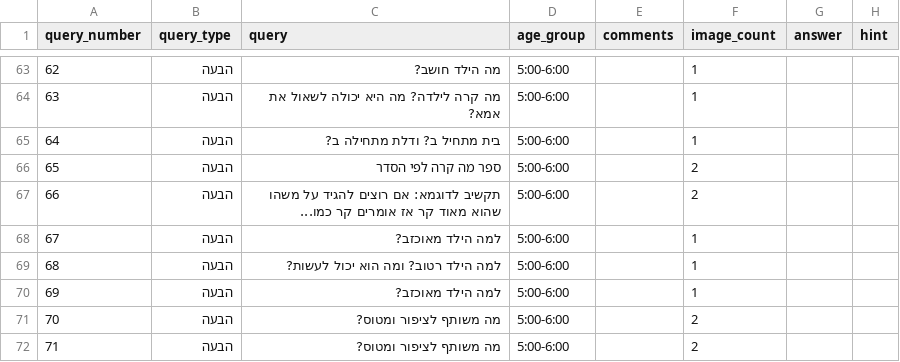
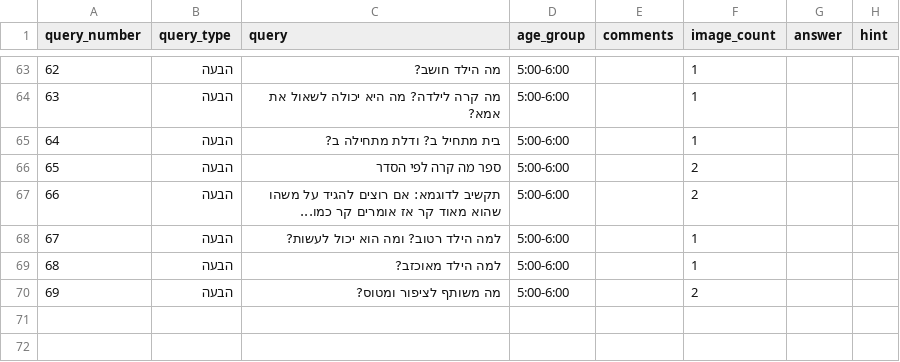
Before and after one commit to almoggiat/seeandsay-resources, a CSV file: query_database.csv, drawn as a sheet; only a part is shown, gaps mark what is left out; removed rows and columns are numbered as before the commit, all else as after; the diff names each change by its address in the sheet, - before the commit and + after, or states it on an @@ line.

Commit message:
עדכון שאלה 69: מה משותף לציפור ומטוס?

```diff
--- a/query_database.csv
+++ b/query_database.csv
-row 68: 67 | הבעה | למה הילד מאוכזב? | 5:00-6:00 |  | 1
@@ column A (query_number) renumbered between rows 68 and 70 @@
-row 72: 71 | הבעה | מה משותף לציפור ומטוס? | 5:00-6:00 |  | 2
```
